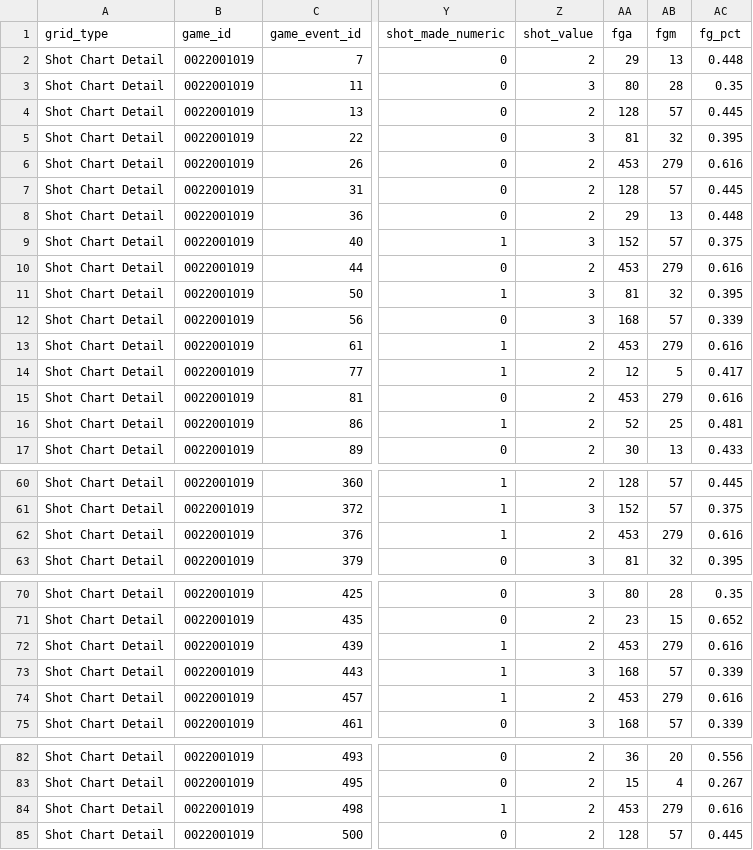
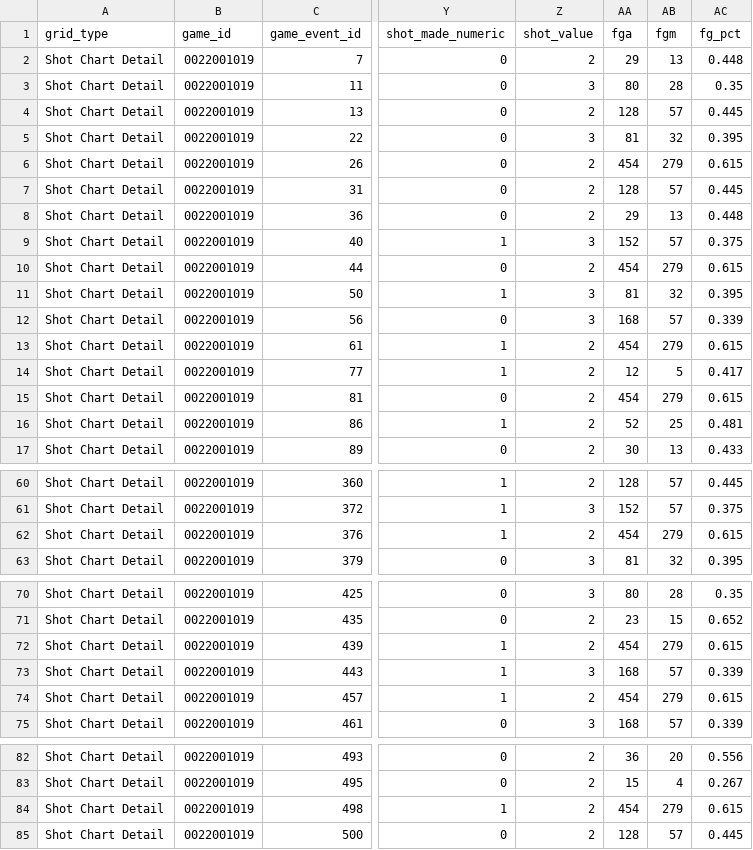
Before and after one commit to willdebras/shotmaps, a CSV file: knicks_05_09.csv, drawn as a sheet; only a part is shown, gaps mark what is left out; the diff covers the shown part only; the diff names each change by its address in the sheet, - before the commit and + after, or states it on an @@ line.

```diff
--- a/knicks_05_09.csv
+++ b/knicks_05_09.csv
-AA6 (fga): 453
+AA6 (fga): 454
-AC6 (fg_pct): 0.616
+AC6 (fg_pct): 0.615
-AA10 (fga): 453
+AA10 (fga): 454
-AC10 (fg_pct): 0.616
+AC10 (fg_pct): 0.615
-AA13 (fga): 453
+AA13 (fga): 454
-AC13 (fg_pct): 0.616
+AC13 (fg_pct): 0.615
-AA15 (fga): 453
+AA15 (fga): 454
-AC15 (fg_pct): 0.616
+AC15 (fg_pct): 0.615
-AA62 (fga): 453
+AA62 (fga): 454
-AC62 (fg_pct): 0.616
+AC62 (fg_pct): 0.615
-AA72 (fga): 453
+AA72 (fga): 454
-AC72 (fg_pct): 0.616
+AC72 (fg_pct): 0.615
-AA74 (fga): 453
+AA74 (fga): 454
-AC74 (fg_pct): 0.616
+AC74 (fg_pct): 0.615
-AA84 (fga): 453
+AA84 (fga): 454
-AC84 (fg_pct): 0.616
+AC84 (fg_pct): 0.615
```
Also changed, not shown: 24 edited cells elsewhere in this file, 5 other files.
